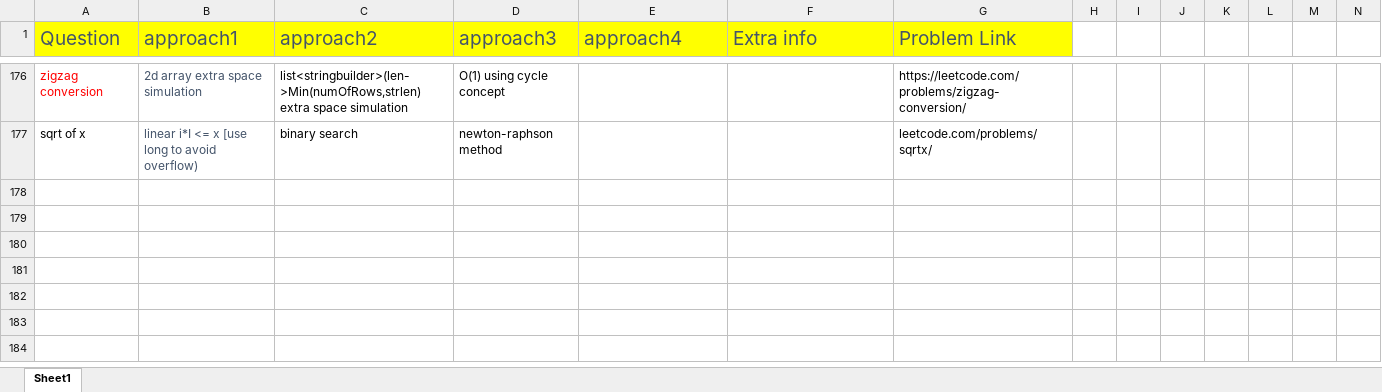
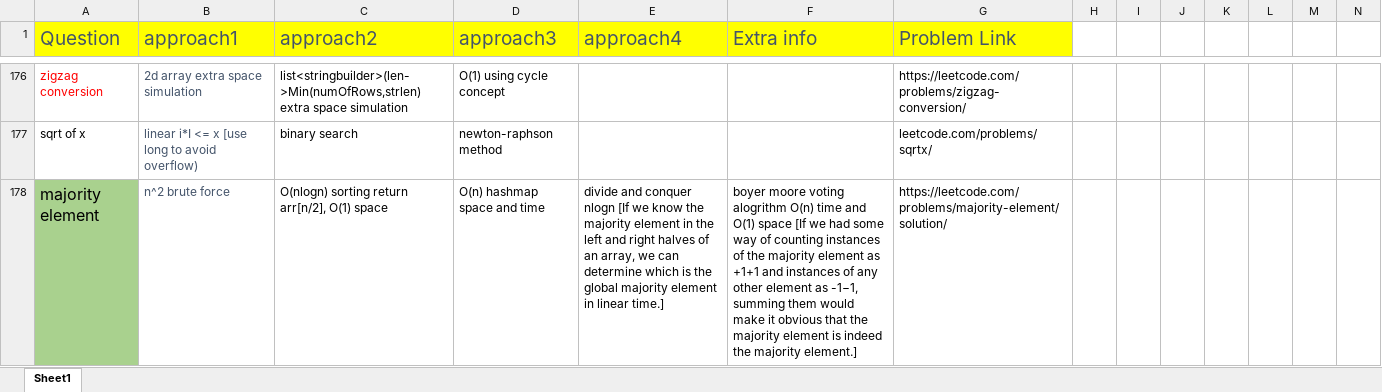
Before and after one commit to aksharkashyap/DSALGO, an Excel workbook: Applications/QuestionListWithApproaches.xlsx, sheet Sheet1, drawn as a sheet; only a part is shown, gaps mark what is left out; values as stored, in another font and other column widths than the file's, no borders; rows hold the shown columns only; the diff covers the shown part only; the diff names each change by its address in the sheet, - before the commit and + after, or states it on an @@ line.

```diff
--- a/Applications/QuestionListWithApproaches.xlsx (sheet Sheet1)
+++ b/Applications/QuestionListWithApproaches.xlsx (sheet Sheet1)
+row 178: majority element | n^2 brute force | O(nlogn) sorting return arr[n/2], O(1) space | O(n) hashmap space and time | divide and conquer nlogn [If we know the majority element in the left and right halves of an array, we can determine which is the global majority element in linear time.] | boyer moore voting alogrithm O(n) time and O(1) space [If we had some way of counting instances of the majority element as +1+1 and instances of any other element as -1−1, summing them would make it obvious that the majority element is indeed the majority element.] | https://leetcode.com/problems/majority-element/solution/
```
Also changed, not shown: 1 added row elsewhere in this sheet, 3 other files.
